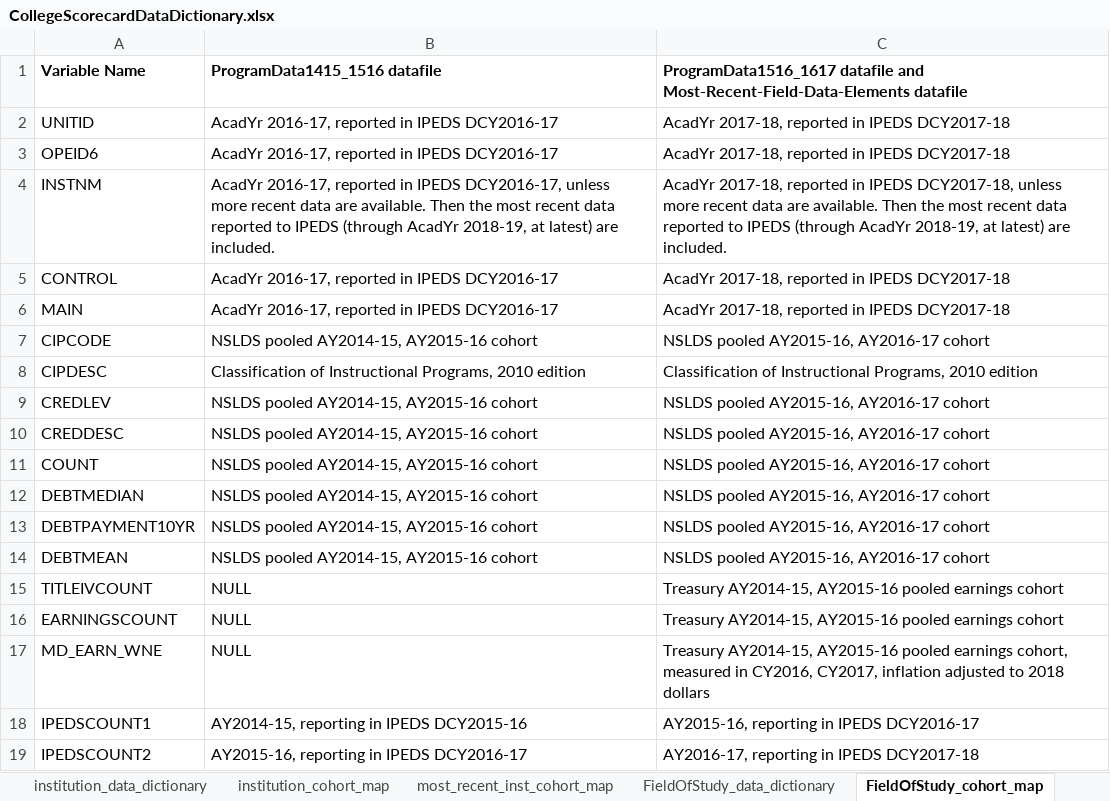
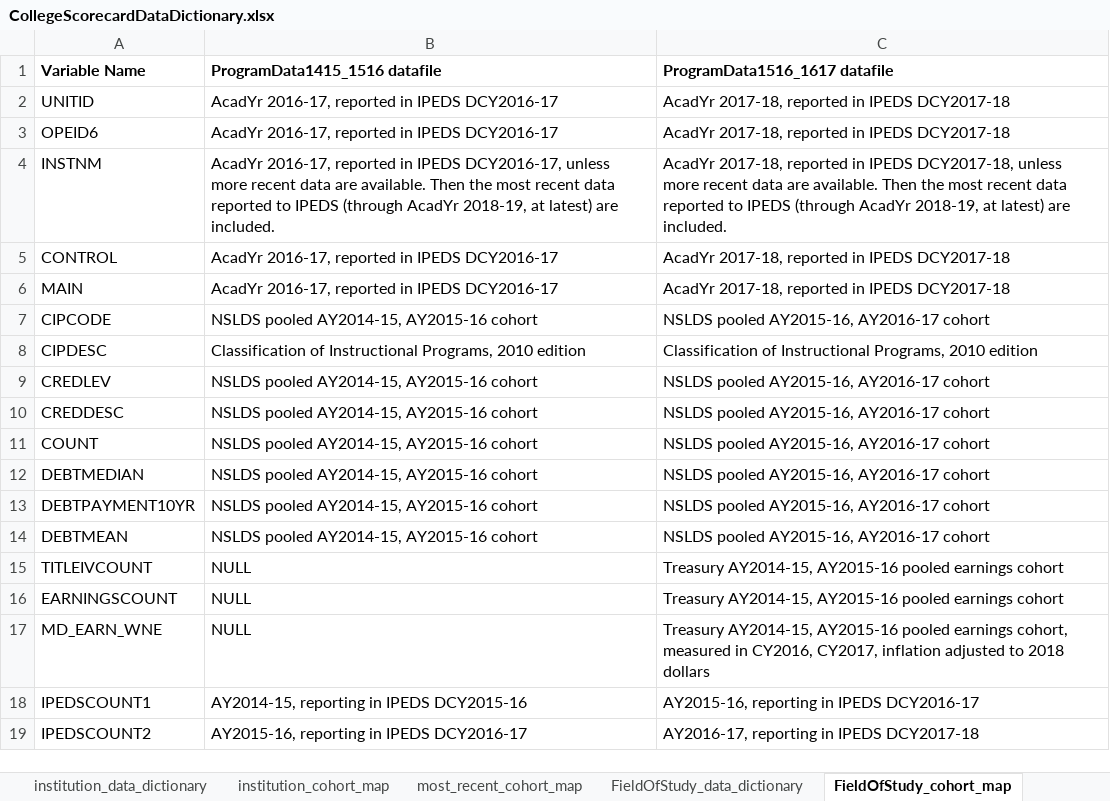
Before and after one commit to RTICWDT/college-scorecard, an Excel workbook: assets/CollegeScorecardDataDictionary.xlsx, sheet FieldOfStudy_cohort_map, drawn as a sheet; values as stored, in another font and other column widths than the file's, no borders; the diff names each change by its address in the sheet, - before the commit and + after, or states it on an @@ line.

Commit message:
Updating data dictionary.

```diff
--- a/assets/CollegeScorecardDataDictionary.xlsx (sheet FieldOfStudy_cohort_map)
+++ b/assets/CollegeScorecardDataDictionary.xlsx (sheet FieldOfStudy_cohort_map)
-sheet tab: most_recent_inst_cohort_map
+sheet tab: most_recent_cohort_map
-C1: ProgramData1516_1617 datafile and Most-Recent-Field-Data-Elements datafile
+C1: ProgramData1516_1617 datafile
```
Also changed, not shown: sheet FieldOfStudy_data_dictionary, sheet institution_data_dictionary, sheet README, sheet ChangeLog, sheet glossary.
